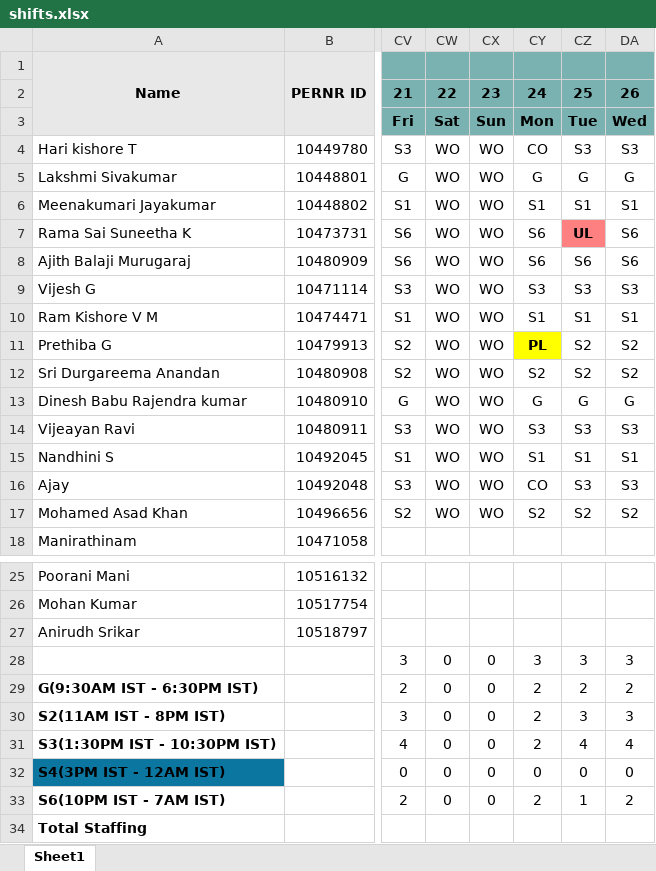
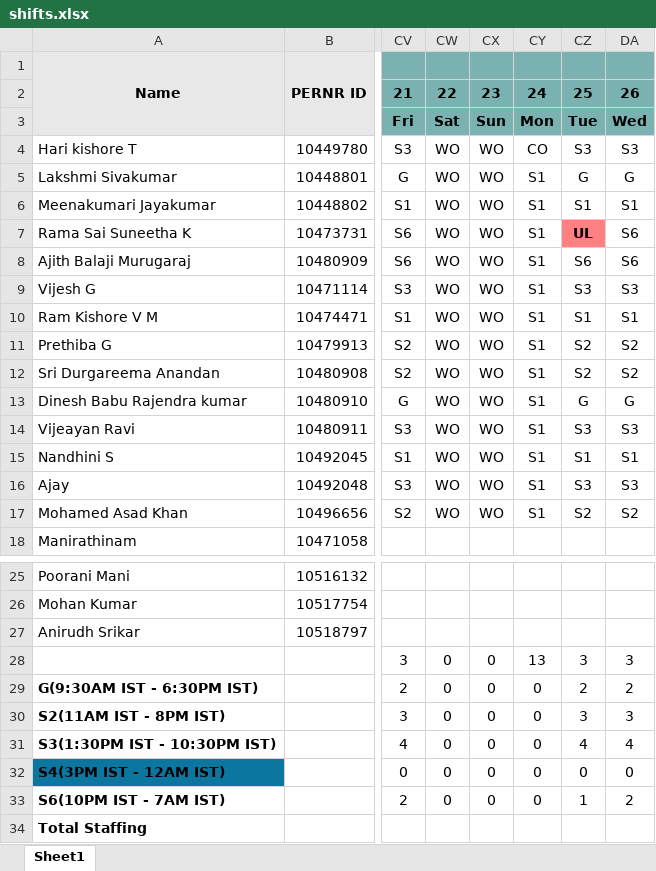
Before and after one commit to pooja31362/Freewheel, an Excel workbook: media/shifts.xlsx, sheet Sheet1, drawn as a sheet; only a part is shown, gaps mark what is left out; values as stored, in another font and other column widths than the file's, no borders; conditional formats not drawn; the diff names each change by its address in the sheet, - before the commit and + after, or states it on an @@ line.

```diff
--- a/media/shifts.xlsx (sheet Sheet1)
+++ b/media/shifts.xlsx (sheet Sheet1)
-CY5: G
+CY5: S1
-CY7:CY8: S6
+CY7:CY8: S1
-CY9: S3
+CY9: S1
-CY11: PL
+CY11: S1
@@ CY11 fill: #FFFF00 → none, bold: on → off @@
-CY12: S2
+CY12: S1
-CY13: G
+CY13: S1
-CY14: S3
+CY14: S1
-CY16: CO
+CY16: S1
-CY17: S2
+CY17: S1
-CY28: 3
+CY28: 13
-CY29:CY31: 2
+CY29:CY31: 0
-CY33: 2
+CY33: 0
```
Also changed, not shown: 4 other files.
